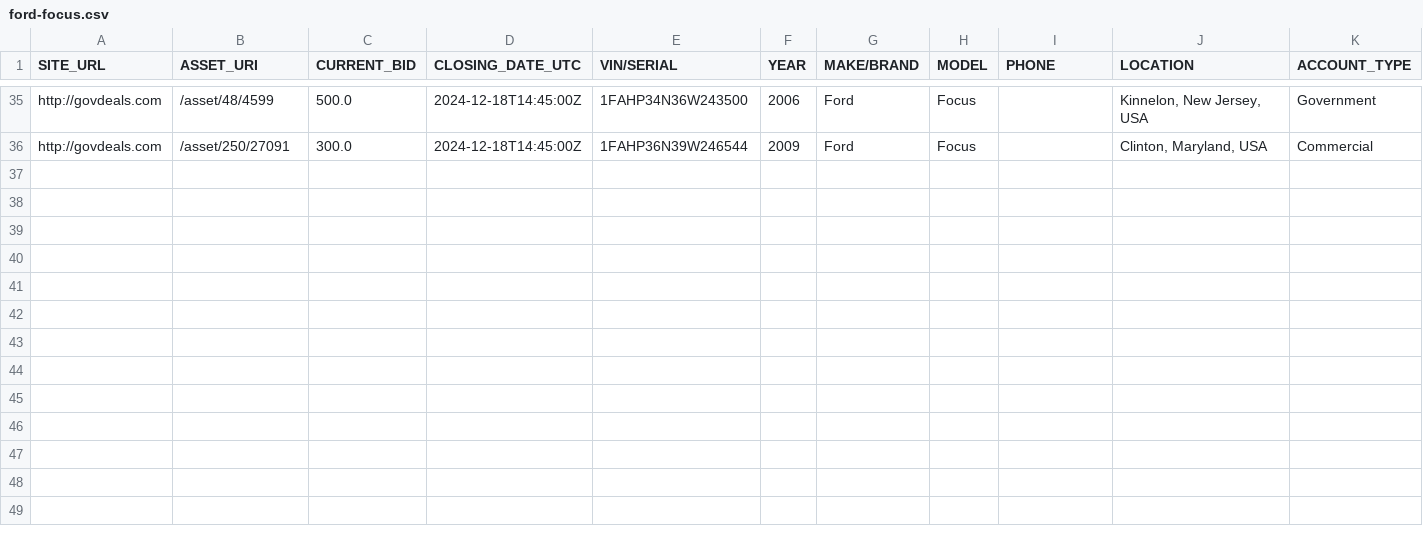
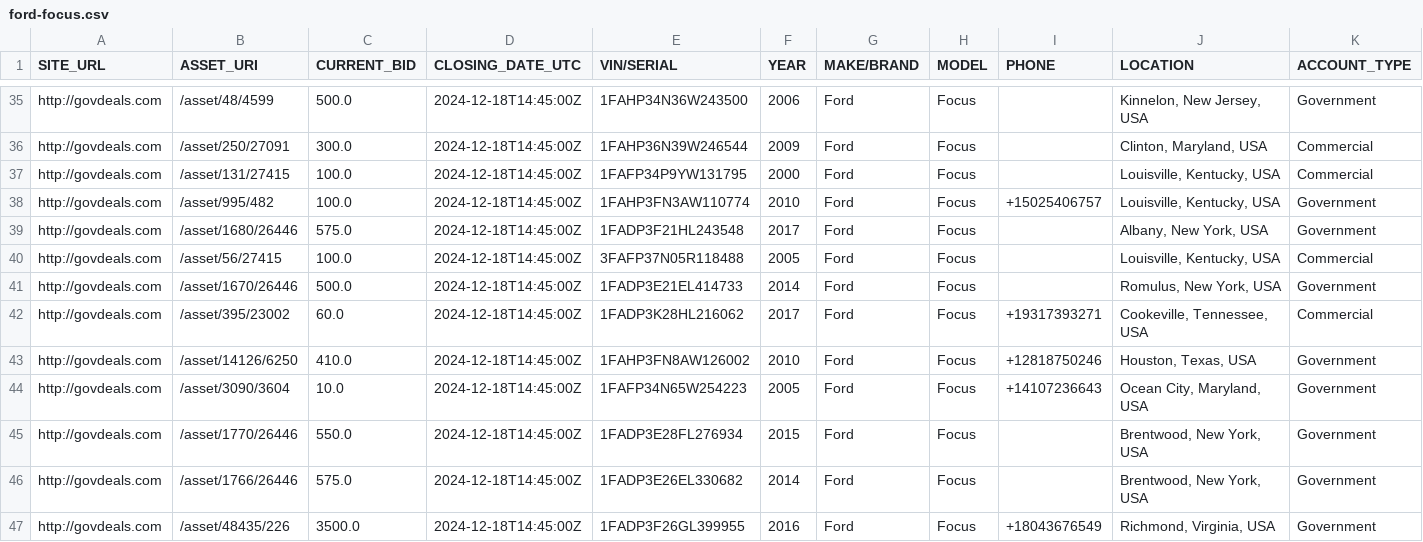
Before and after one commit to mark-toma/scrape-auction, a CSV file: ford-focus.csv, drawn as a sheet; only a part is shown, gaps mark what is left out; rows hold the shown columns only; the diff names each change by its address in the sheet, - before the commit and + after, or states it on an @@ line.

Commit message:
Add data

```diff
--- a/ford-focus.csv
+++ b/ford-focus.csv
+row 37: http://govdeals.com | /asset/131/27415 | 100.0 | 2024-12-18T14:45:00Z | 1FAFP34P9YW131795 | 2000 | Ford | Focus |  | Louisville, Kentucky, USA | Commercial
+row 38: http://govdeals.com | /asset/995/482 | 100.0 | 2024-12-18T14:45:00Z | 1FAHP3FN3AW110774 | 2010 | Ford | Focus | +15025406757 | Louisville, Kentucky, USA | Government
+row 39: http://govdeals.com | /asset/1680/26446 | 575.0 | 2024-12-18T14:45:00Z | 1FADP3F21HL243548 | 2017 | Ford | Focus |  | Albany, New York, USA | Government
+row 40: http://govdeals.com | /asset/56/27415 | 100.0 | 2024-12-18T14:45:00Z | 3FAFP37N05R118488 | 2005 | Ford | Focus |  | Louisville, Kentucky, USA | Commercial
+row 41: http://govdeals.com | /asset/1670/26446 | 500.0 | 2024-12-18T14:45:00Z | 1FADP3E21EL414733 | 2014 | Ford | Focus |  | Romulus, New York, USA | Government
+row 42: http://govdeals.com | /asset/395/23002 | 60.0 | 2024-12-18T14:45:00Z | 1FADP3K28HL216062 | 2017 | Ford | Focus | +19317393271 | Cookeville, Tennessee, USA | Commercial
+row 43: http://govdeals.com | /asset/14126/6250 | 410.0 | 2024-12-18T14:45:00Z | 1FAHP3FN8AW126002 | 2010 | Ford | Focus | +12818750246 | Houston, Texas, USA | Government
+row 44: http://govdeals.com | /asset/3090/3604 | 10.0 | 2024-12-18T14:45:00Z | 1FAFP34N65W254223 | 2005 | Ford | Focus | +14107236643 | Ocean City, Maryland, USA | Government
+row 45: http://govdeals.com | /asset/1770/26446 | 550.0 | 2024-12-18T14:45:00Z | 1FADP3E28FL276934 | 2015 | Ford | Focus |  | Brentwood, New York, USA | Government
+row 46: http://govdeals.com | /asset/1766/26446 | 575.0 | 2024-12-18T14:45:00Z | 1FADP3E26EL330682 | 2014 | Ford | Focus |  | Brentwood, New York, USA | Government
+row 47: http://govdeals.com | /asset/48435/226 | 3500.0 | 2024-12-18T14:45:00Z | 1FADP3F26GL399955 | 2016 | Ford | Focus | +18043676549 | Richmond, Virginia, USA | Government
```
Also changed, not shown: 4 other files.
